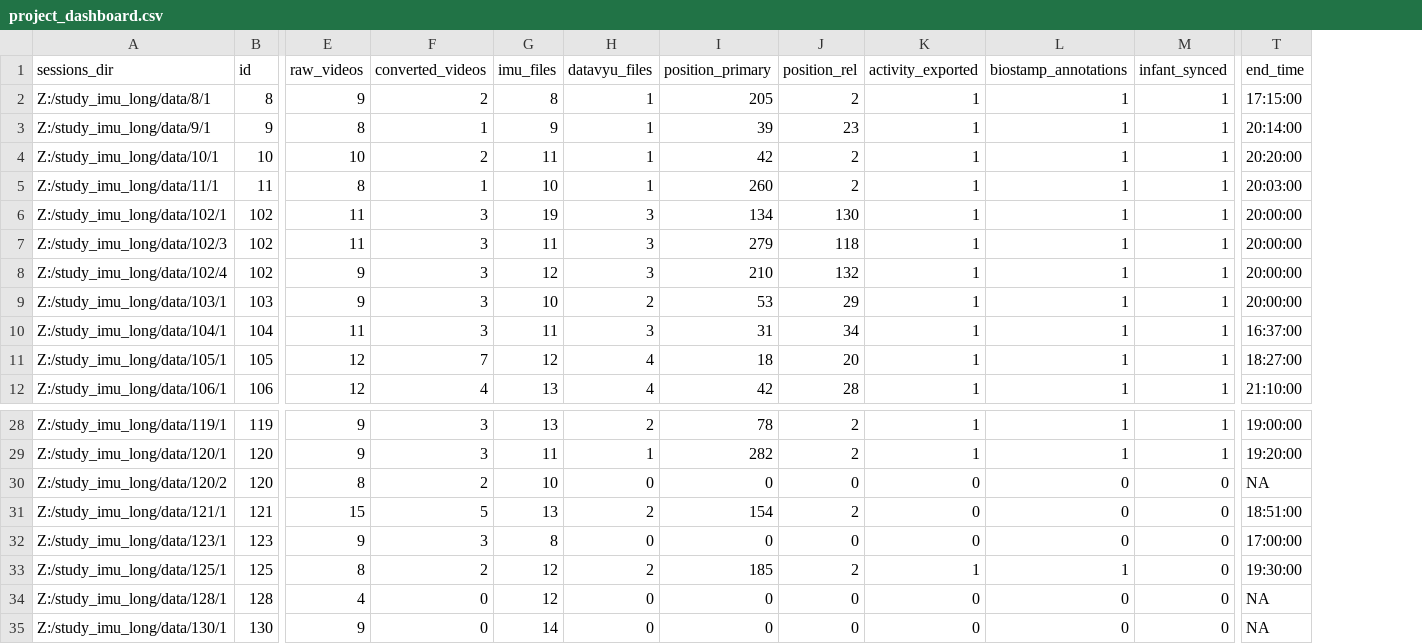
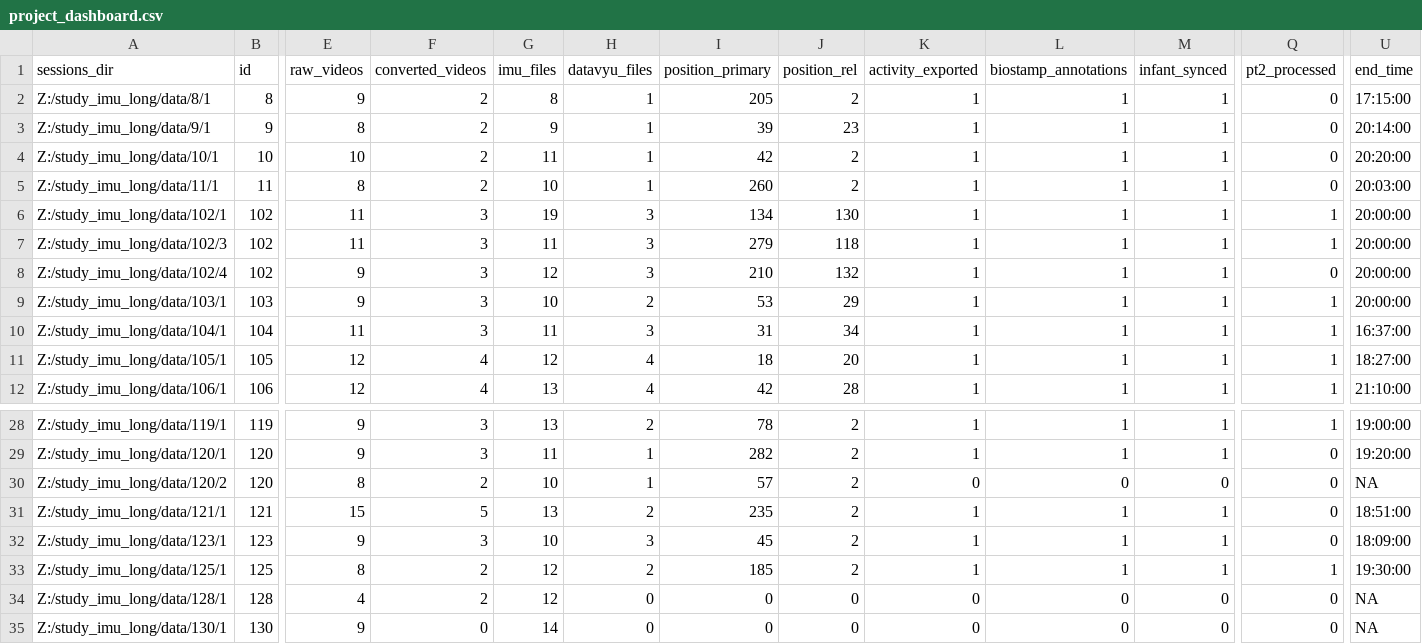
Before and after one commit to JohnFranchak/imu_long, a CSV file: project_status/project_dashboard.csv, drawn as a sheet; only a part is shown, gaps mark what is left out; addresses are those after the commit; the diff names each change by its address in the sheet, - before the commit and + after, or states it on an @@ line.

Commit message:
updated dashboard

```diff
--- a/project_status/project_dashboard.csv
+++ b/project_status/project_dashboard.csv
+column Q (pt2_processed), rows 2-12: 0 | 0 | 0 | 0 | 1 | 1 | 0 | 1 | 1 | 1 | 1; rows 28-35: 1 | 0 | 0 | 0 | 0 | 1 | 0 | 0
-F3 (converted_videos): 1
+F3 (converted_videos): 2
-F5 (converted_videos): 1
+F5 (converted_videos): 2
-F11 (converted_videos): 7
+F11 (converted_videos): 4
-H30 (datavyu_files): 0
+H30 (datavyu_files): 1
-I30 (position_primary): 0
+I30 (position_primary): 57
-J30 (position_rel): 0
+J30 (position_rel): 2
-I31 (position_primary): 154
+I31 (position_primary): 235
-K31:K32 (activity_exported): 0
+K31:K32 (activity_exported): 1
-L31:L32 (biostamp_annotations): 0
+L31:L32 (biostamp_annotations): 1
-M31:M33 (infant_synced): 0
+M31:M33 (infant_synced): 1
-G32 (imu_files): 8
+G32 (imu_files): 10
-H32 (datavyu_files): 0
+H32 (datavyu_files): 3
-I32 (position_primary): 0
+I32 (position_primary): 45
-J32 (position_rel): 0
+J32 (position_rel): 2
-U32 (end_time): 17:00:00
+U32 (end_time): 18:09:00
-F34 (converted_videos): 0
+F34 (converted_videos): 2
```
Also changed, not shown: 1 other file.
